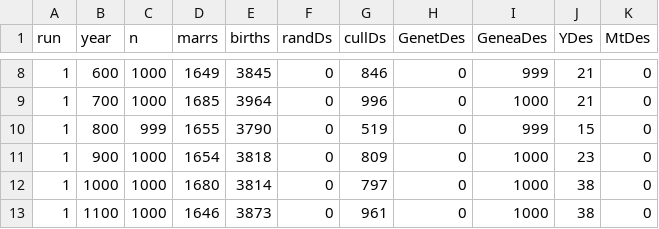
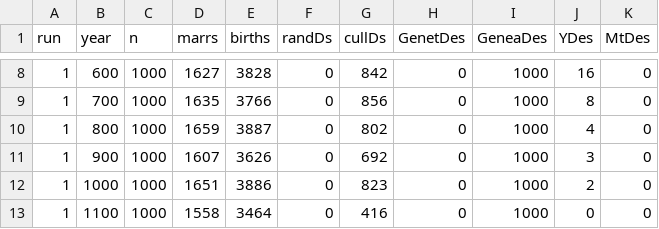
Before and after one commit to ZacharyRenshaw/DRIFT, a CSV file: Results/default_model_results.csv, drawn as a sheet; only a part is shown, gaps mark what is left out; the diff covers the shown part only; the diff names each change by its address in the sheet, - before the commit and + after, or states it on an @@ line.

```diff
--- a/Results/default_model_results.csv
+++ b/Results/default_model_results.csv
-D8 (marrs): 1649
+D8 (marrs): 1627
-E8 (births): 3845
+E8 (births): 3828
-G8 (cullDs): 846
+G8 (cullDs): 842
-I8 (GeneaDes): 999
+I8 (GeneaDes): 1000
-J8 (YDes): 21
+J8 (YDes): 16
-D9 (marrs): 1685
+D9 (marrs): 1635
-E9 (births): 3964
+E9 (births): 3766
-G9 (cullDs): 996
+G9 (cullDs): 856
-J9 (YDes): 21
+J9 (YDes): 8
-C10 (n): 999
+C10 (n): 1000
-D10 (marrs): 1655
+D10 (marrs): 1659
-E10 (births): 3790
+E10 (births): 3887
-G10 (cullDs): 519
+G10 (cullDs): 802
-I10 (GeneaDes): 999
+I10 (GeneaDes): 1000
-J10 (YDes): 15
+J10 (YDes): 4
-D11 (marrs): 1654
+D11 (marrs): 1607
-E11 (births): 3818
+E11 (births): 3626
-G11 (cullDs): 809
+G11 (cullDs): 692
-J11 (YDes): 23
+J11 (YDes): 3
-D12 (marrs): 1680
+D12 (marrs): 1651
-E12 (births): 3814
+E12 (births): 3886
-G12 (cullDs): 797
+G12 (cullDs): 823
-J12 (YDes): 38
+J12 (YDes): 2
-D13 (marrs): 1646
+D13 (marrs): 1558
-E13 (births): 3873
+E13 (births): 3464
-G13 (cullDs): 961
+G13 (cullDs): 416
-J13 (YDes): 38
+J13 (YDes): 0
```
Also changed, not shown: 67 edited cells elsewhere in this file, static/parameter_defaults.csv, 24 other files.
